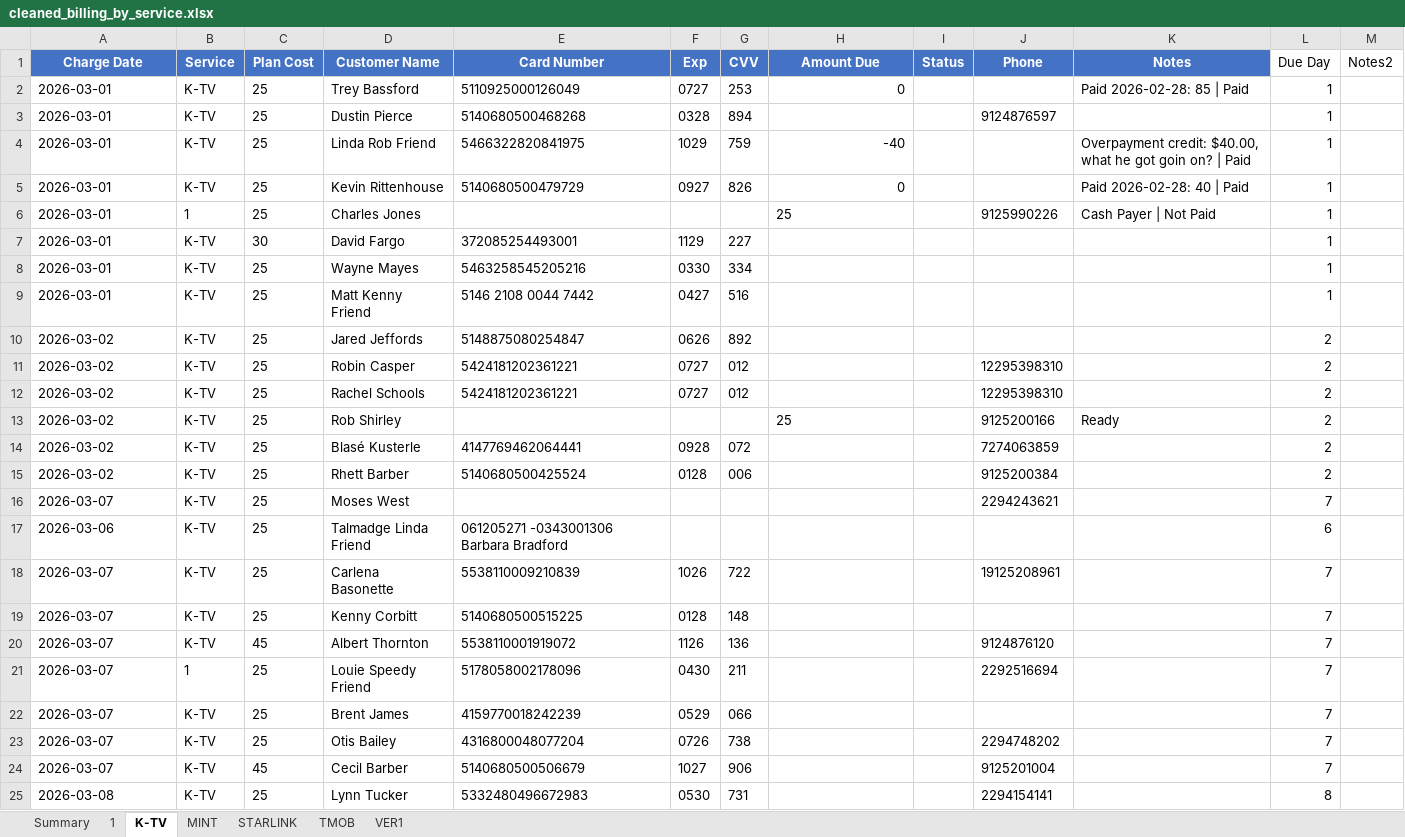
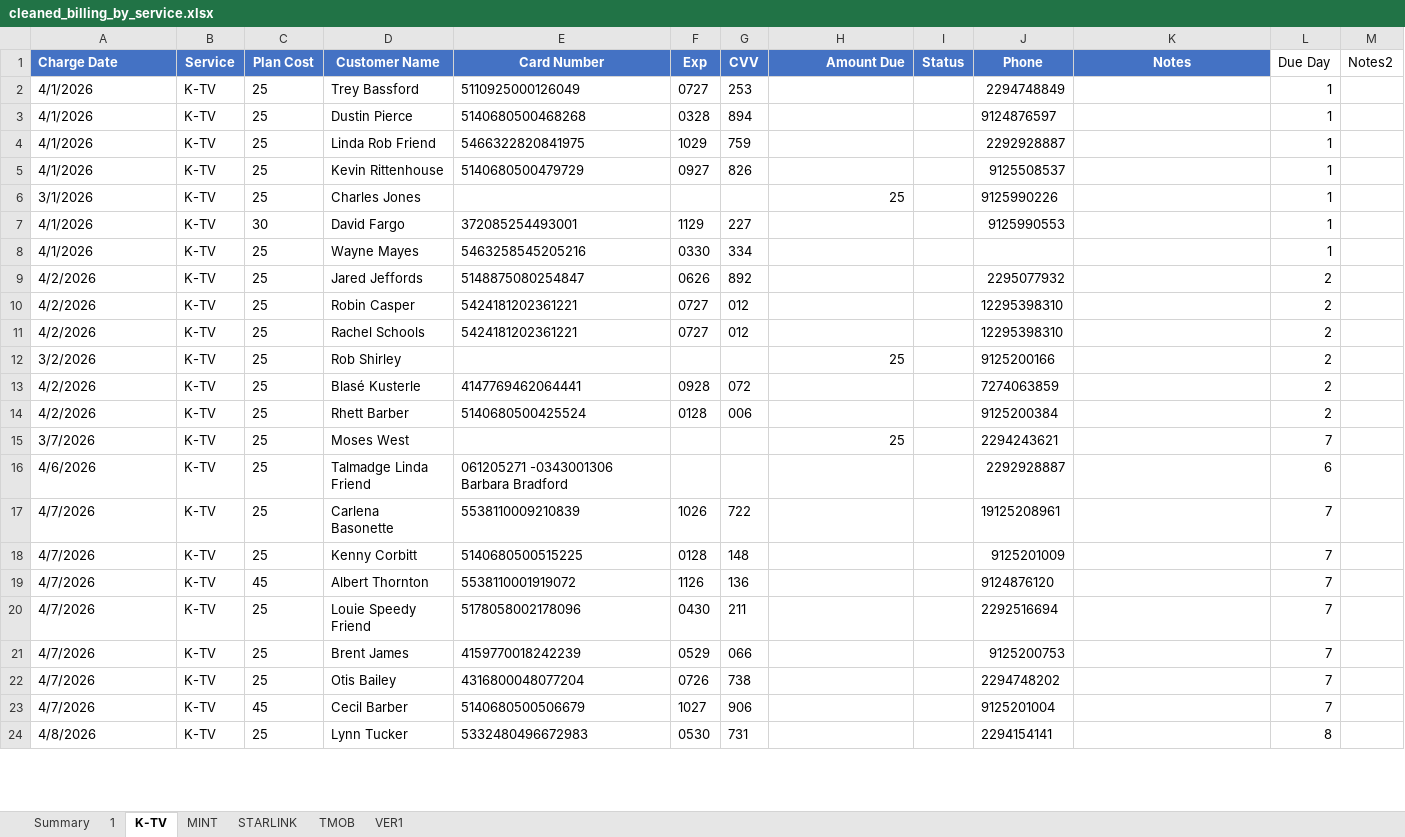
Before and after one commit to msinghani/kwireless, an Excel workbook: cleaned_billing_by_service.xlsx, sheet K-TV, drawn as a sheet; only a part is shown; values as stored, in another font and other column widths than the file's, no borders; removed rows and columns are numbered as before the commit, all else as after; the diff covers the shown part only; the diff names each change by its address in the sheet, - before the commit and + after, or states it on an @@ line.

Commit message:
Replace billing file with latest version

```diff
--- a/cleaned_billing_by_service.xlsx (sheet K-TV)
+++ b/cleaned_billing_by_service.xlsx (sheet K-TV)
-A1 alignment: center
+A1 alignment: left
-H1 alignment: center
+H1 alignment: right
-A2:A5 (Charge Date): 2026-03-01
+A2:A5 (Charge Date): 4/1/2026
-H2 (Amount Due): 0
+H2 (Amount Due): (empty)
-J2 (Phone): (empty)
+J2 (Phone): 2294748849
-K2 (Notes): Paid 2026-02-28: 85 | Paid
+K2 (Notes): (empty)
-H4 (Amount Due): -40
+H4 (Amount Due): (empty)
-J4 (Phone): (empty)
+J4 (Phone): 2292928887
-K4 (Notes): Overpayment credit: $40.00, what he got goin on? | Paid
+K4 (Notes): (empty)
-H5 (Amount Due): 0
+H5 (Amount Due): (empty)
-J5 (Phone): (empty)
+J5 (Phone): 9125508537
-K5 (Notes): Paid 2026-02-28: 40 | Paid
+K5 (Notes): (empty)
-A6 (Charge Date): 2026-03-01
+A6 (Charge Date): 3/1/2026
-B6 (Service): 1
+B6 (Service): K-TV
-H6 alignment: left
+H6 alignment: right
-K6 (Notes): Cash Payer | Not Paid
+K6 (Notes): (empty)
-A7:A8 (Charge Date): 2026-03-01
+A7:A8 (Charge Date): 4/1/2026
-J7 (Phone): (empty)
+J7 (Phone): 9125990553
-row 9: 2026-03-01 | K-TV | 25 | Matt Kenny Friend | 5146 2108 0044 7442 | 0427 | 516 |  |  |  |  | 1
-A9:A11 (Charge Date): 2026-03-02
+A9:A11 (Charge Date): 4/2/2026
-J9 (Phone): (empty)
+J9 (Phone): 2295077932
-A12 (Charge Date): 2026-03-02
+A12 (Charge Date): 3/2/2026
-H12 alignment: left
+H12 alignment: right
-K12 (Notes): Ready
+K12 (Notes): (empty)
-A13:A14 (Charge Date): 2026-03-02
+A13:A14 (Charge Date): 4/2/2026
-A15 (Charge Date): 2026-03-07
+A15 (Charge Date): 3/7/2026
-H15 (Amount Due): (empty)
+H15 (Amount Due): 25
-A16 (Charge Date): 2026-03-06
+A16 (Charge Date): 4/6/2026
-J16 (Phone): (empty)
+J16 (Phone): 2292928887
-A17:A23 (Charge Date): 2026-03-07
+A17:A23 (Charge Date): 4/7/2026
-J18 (Phone): (empty)
+J18 (Phone): 9125201009
-B20 (Service): 1
+B20 (Service): K-TV
-J21 (Phone): (empty)
+J21 (Phone): 9125200753
-A24 (Charge Date): 2026-03-08
+A24 (Charge Date): 4/8/2026
```
Also changed, not shown: 3 added rows, 1 removed row, 58 edited cells and cell formats elsewhere in this sheet, sheet TMOB, sheet VER1, sheet STARLINK, sheet MINT.
